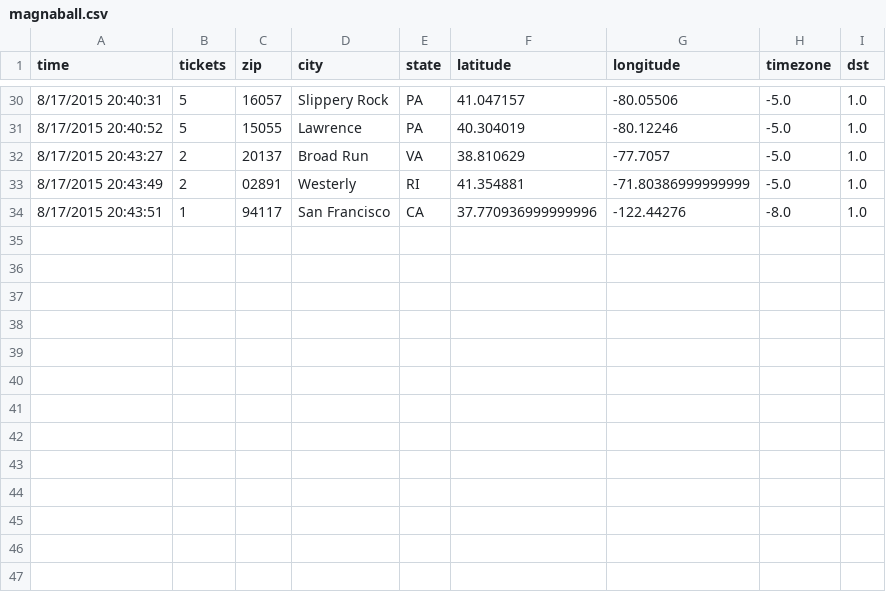
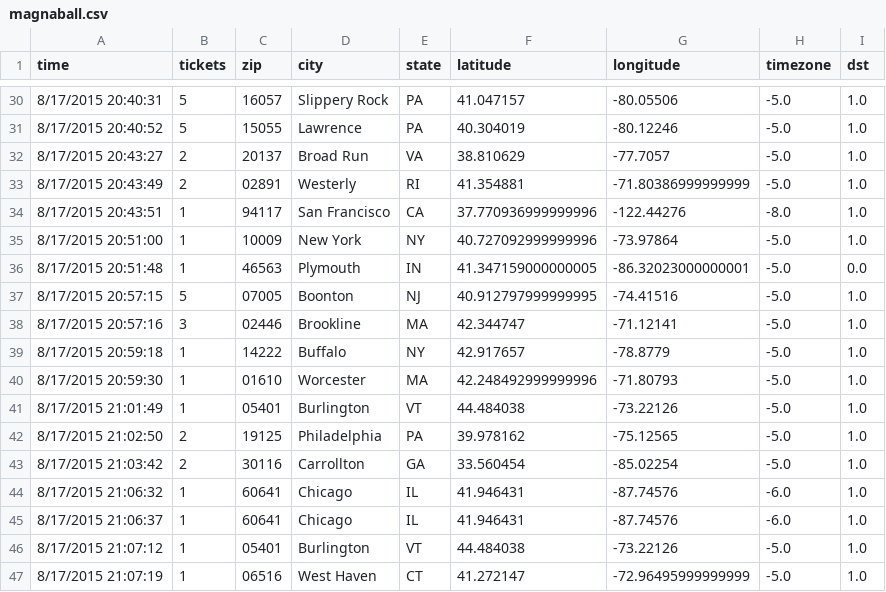
Before and after one commit to magnaball/magnaball.github.com, a CSV file: scripts/data/magnaball.csv, drawn as a sheet; only a part is shown, gaps mark what is left out; the diff names each change by its address in the sheet, - before the commit and + after, or states it on an @@ line.

```diff
--- a/scripts/data/magnaball.csv
+++ b/scripts/data/magnaball.csv
+row 35: 8/17/2015 20:51:00 | 1 | 10009 | New York | NY | 40.727092999999996 | -73.97864 | -5.0 | 1.0
+row 36: 8/17/2015 20:51:48 | 1 | 46563 | Plymouth | IN | 41.347159000000005 | -86.32023000000001 | -5.0 | 0.0
+row 37: 8/17/2015 20:57:15 | 5 | 07005 | Boonton | NJ | 40.912797999999995 | -74.41516 | -5.0 | 1.0
+row 38: 8/17/2015 20:57:16 | 3 | 02446 | Brookline | MA | 42.344747 | -71.12141 | -5.0 | 1.0
+row 39: 8/17/2015 20:59:18 | 1 | 14222 | Buffalo | NY | 42.917657 | -78.8779 | -5.0 | 1.0
+row 40: 8/17/2015 20:59:30 | 1 | 01610 | Worcester | MA | 42.248492999999996 | -71.80793 | -5.0 | 1.0
+row 41: 8/17/2015 21:01:49 | 1 | 05401 | Burlington | VT | 44.484038 | -73.22126 | -5.0 | 1.0
+row 42: 8/17/2015 21:02:50 | 2 | 19125 | Philadelphia | PA | 39.978162 | -75.12565 | -5.0 | 1.0
+row 43: 8/17/2015 21:03:42 | 2 | 30116 | Carrollton | GA | 33.560454 | -85.02254 | -5.0 | 1.0
+row 44: 8/17/2015 21:06:32 | 1 | 60641 | Chicago | IL | 41.946431 | -87.74576 | -6.0 | 1.0
+row 45: 8/17/2015 21:06:37 | 1 | 60641 | Chicago | IL | 41.946431 | -87.74576 | -6.0 | 1.0
+row 46: 8/17/2015 21:07:12 | 1 | 05401 | Burlington | VT | 44.484038 | -73.22126 | -5.0 | 1.0
+row 47: 8/17/2015 21:07:19 | 1 | 06516 | West Haven | CT | 41.272147 | -72.96495999999999 | -5.0 | 1.0
```
Also changed, not shown: 8 other files.
